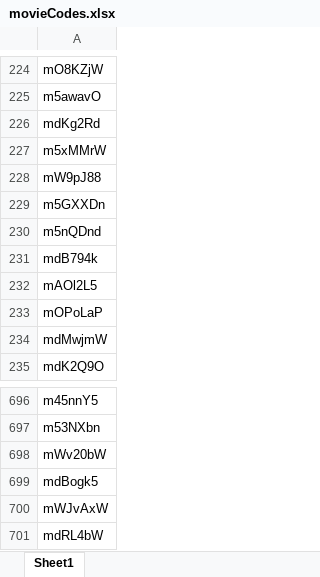
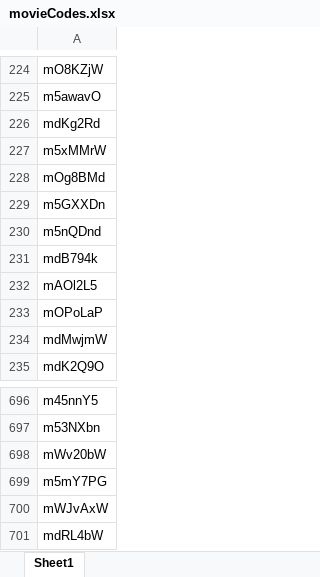
Before and after one commit to SSjae/Spring_MoviePedia, an Excel workbook: src/main/resources/movieCodes.xlsx, sheet Sheet1, drawn as a sheet; only a part is shown, gaps mark what is left out; values as stored, in another font and other column widths than the file's, no borders; the diff covers the shown part only; the diff names each change by its address in the sheet, - before the commit and + after, or states it on an @@ line.

```diff
--- a/src/main/resources/movieCodes.xlsx (sheet Sheet1)
+++ b/src/main/resources/movieCodes.xlsx (sheet Sheet1)
-A228: mW9pJ88
+A228: mOg8BMd
-A699: mdBogk5
+A699: m5mY7PG
```
Also changed, not shown: 81 added rows elsewhere in this sheet, target/classes/movieCodes.xlsx, 2 other files.
